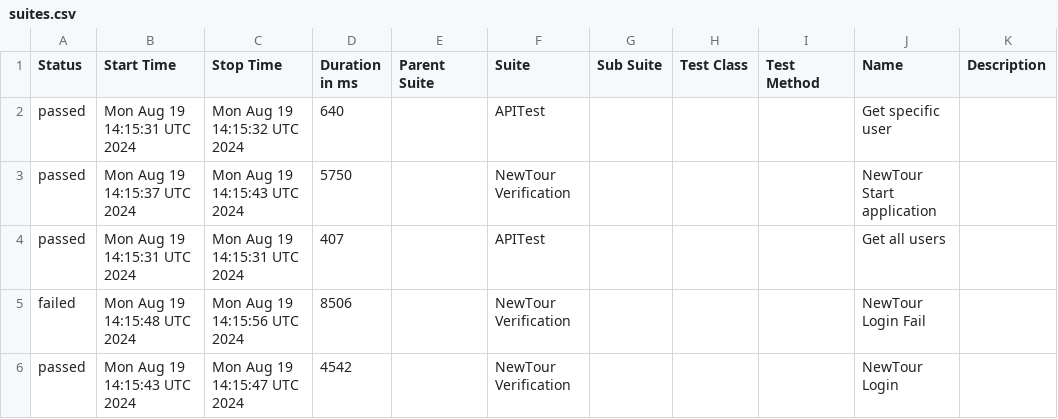
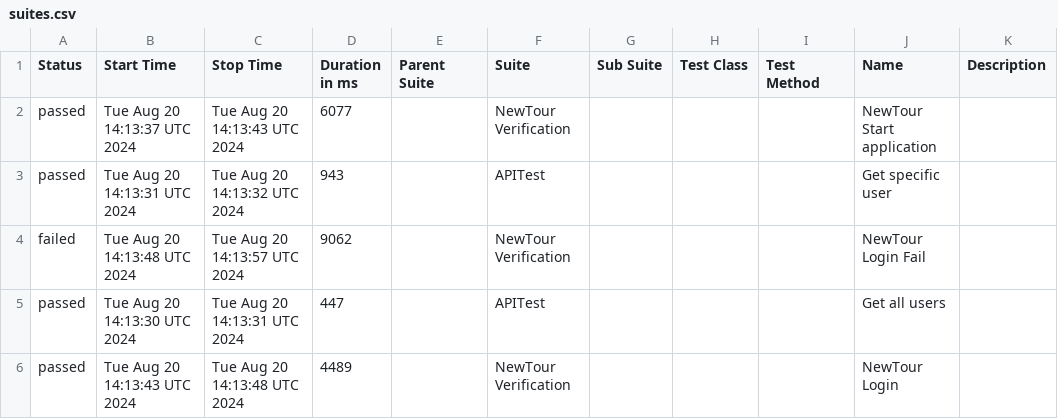
Before and after one commit to Pedrothh/automation-cypress-api-e2e-example, a CSV file: data/suites.csv, drawn as a sheet.

```diff
--- a/data/suites.csv
+++ b/data/suites.csv
@@ -1,6 +1,6 @@
 "Status","Start Time","Stop Time","Duration in ms","Parent Suite","Suite","Sub Suite","Test Class","Test Method","Name","Description"
-"passed","Mon Aug 19 14:15:31 UTC 2024","Mon Aug 19 14:15:32 UTC 2024","640","","APITest","","","","Get specific user",""
-"passed","Mon Aug 19 14:15:37 UTC 2024","Mon Aug 19 14:15:43 UTC 2024","5750","","NewTour Verification","","","","NewTour Start application",""
-"passed","Mon Aug 19 14:15:31 UTC 2024","Mon Aug 19 14:15:31 UTC 2024","407","","APITest","","","","Get all users",""
-"failed","Mon Aug 19 14:15:48 UTC 2024","Mon Aug 19 14:15:56 UTC 2024","8506","","NewTour Verification","","","","NewTour Login Fail",""
-"passed","Mon Aug 19 14:15:43 UTC 2024","Mon Aug 19 14:15:47 UTC 2024","4542","","NewTour Verification","","","","NewTour Login",""
+"passed","Tue Aug 20 14:13:37 UTC 2024","Tue Aug 20 14:13:43 UTC 2024","6077","","NewTour Verification","","","","NewTour Start application",""
+"passed","Tue Aug 20 14:13:31 UTC 2024","Tue Aug 20 14:13:32 UTC 2024","943","","APITest","","","","Get specific user",""
+"failed","Tue Aug 20 14:13:48 UTC 2024","Tue Aug 20 14:13:57 UTC 2024","9062","","NewTour Verification","","","","NewTour Login Fail",""
+"passed","Tue Aug 20 14:13:30 UTC 2024","Tue Aug 20 14:13:31 UTC 2024","447","","APITest","","","","Get all users",""
+"passed","Tue Aug 20 14:13:43 UTC 2024","Tue Aug 20 14:13:48 UTC 2024","4489","","NewTour Verification","","","","NewTour Login",""
```
Also changed, not shown: 29 other files.
